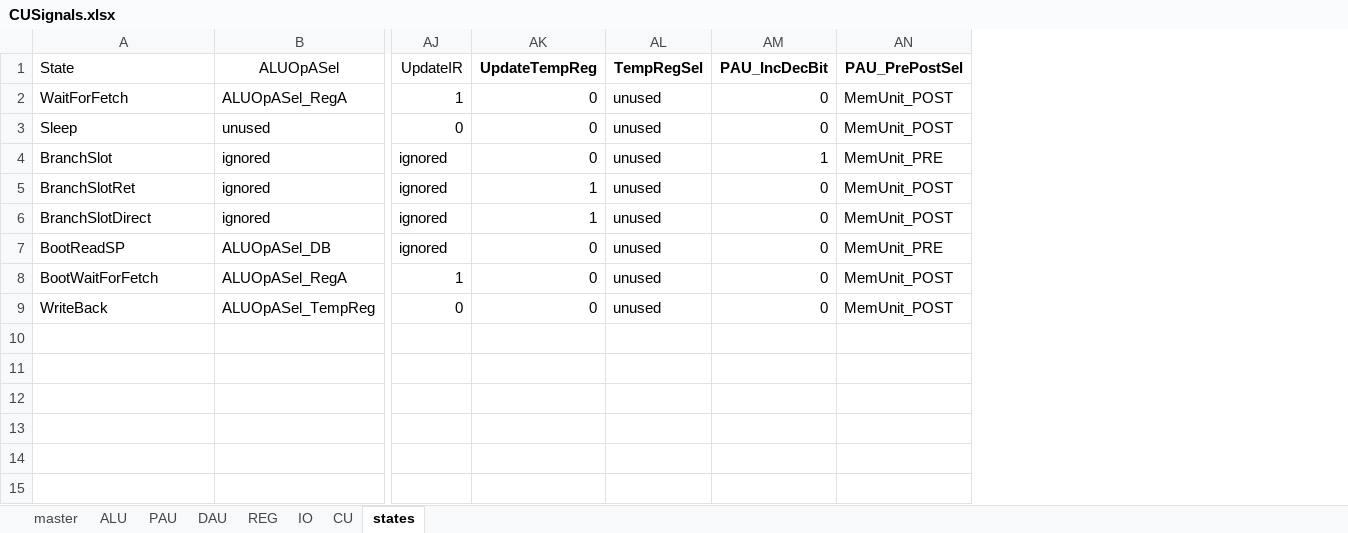
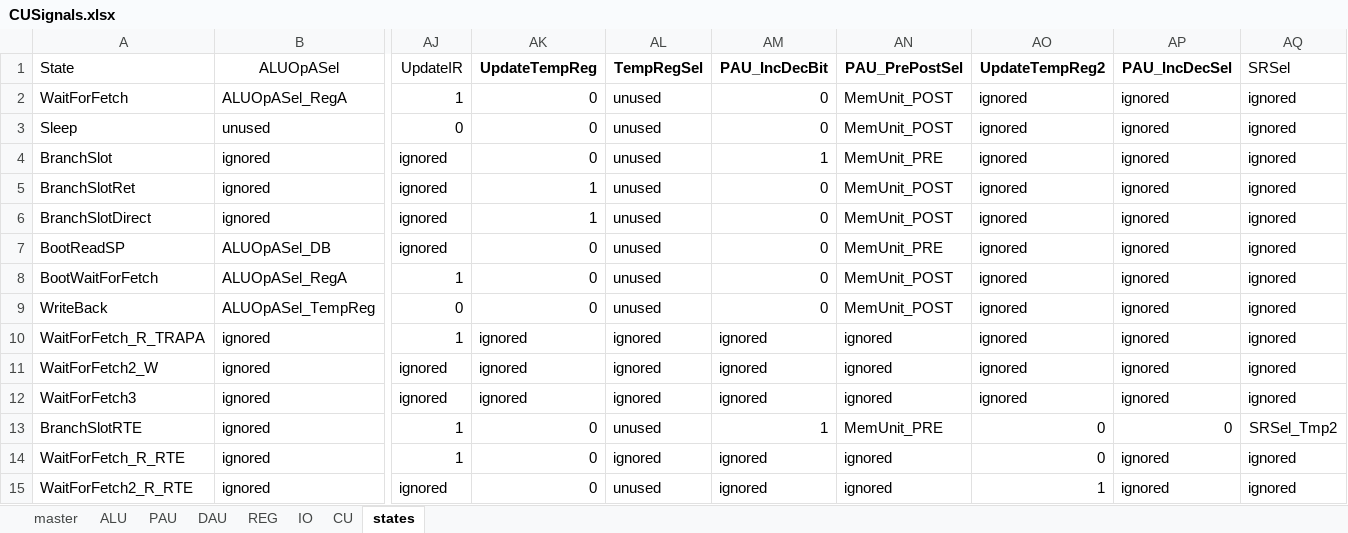
Before and after one commit to garrettknuf/EE188, an Excel workbook: HW2/autogen/CUSignals.xlsx, sheet states, drawn as a sheet; only a part is shown, gaps mark what is left out; values as stored, in another font and other column widths than the file's, no borders; table styles not drawn; rows hold the shown columns only; the diff names each change by its address in the sheet, - before the commit and + after, or states it on an @@ line.

Commit message:
trapa and rte working but still could use polish

```diff
--- a/HW2/autogen/CUSignals.xlsx (sheet states)
+++ b/HW2/autogen/CUSignals.xlsx (sheet states)
+column AO (UpdateTempReg2), rows 2-9: all ignored
+column AP (PAU_IncDecSel), rows 2-9: all ignored
+column AQ (SRSel), rows 2-9: all ignored
+row 10: WaitForFetch_R_TRAPA | ignored | 1 | ignored | ignored | ignored | ignored | ignored | ignored | ignored
+row 11: WaitForFetch2_W | ignored | ignored | ignored | ignored | ignored | ignored | ignored | ignored | ignored
+row 12: WaitForFetch3 | ignored | ignored | ignored | ignored | ignored | ignored | ignored | ignored | ignored
+row 13: BranchSlotRTE | ignored | 1 | 0 | unused | 1 | MemUnit_PRE | 0 | 0 | SRSel_Tmp2
+row 14: WaitForFetch_R_RTE | ignored | 1 | 0 | ignored | ignored | ignored | 0 | ignored | ignored
+row 15: WaitForFetch2_R_RTE | ignored | ignored | 0 | unused | ignored | ignored | 1 | ignored | ignored
```
Also changed, not shown: sheet master, sheet CU, sheet DAU, sheet PAU, sheet IO, sheet REG, 1 more sheet, 23 other files.
